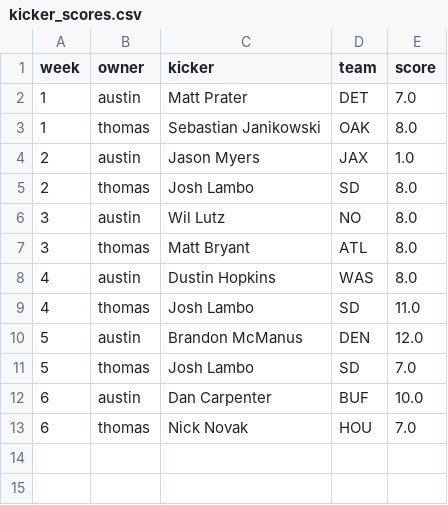
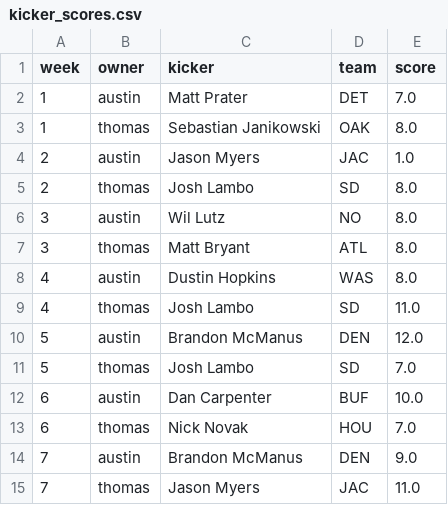
Before and after one commit to austinschleder/zmap, a CSV file: app/static/kicker_scores.csv, drawn as a sheet.

Commit message:
Week 8 update

```diff
--- a/app/static/kicker_scores.csv
+++ b/app/static/kicker_scores.csv
@@ -3,3 +3,3 @@ week,owner,kicker,team,score
 1,thomas,Sebastian Janikowski,OAK,8.0
-2,austin,Jason Myers,JAX,1.0
+2,austin,Jason Myers,JAC,1.0
 2,thomas,Josh Lambo,SD,8.0
@@ -13 +13,3 @@ week,owner,kicker,team,score
 6,thomas,Nick Novak,HOU,7.0
+7,austin,Brandon McManus,DEN,9.0
+7,thomas,Jason Myers,JAC,11.0
```
Also changed, not shown: app/static/kicker_selections.csv.
